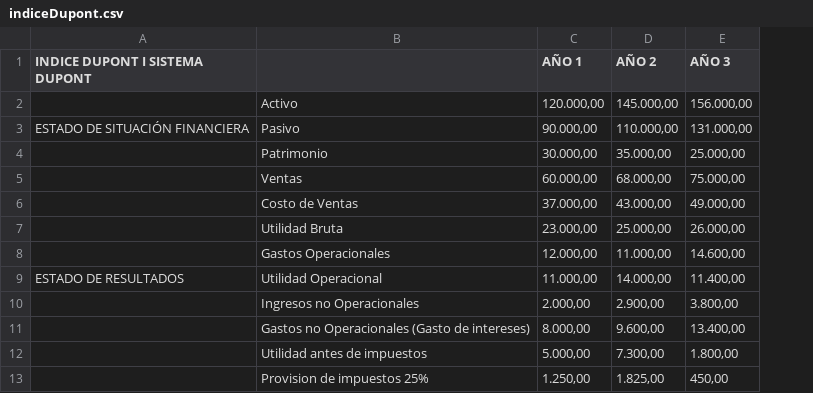
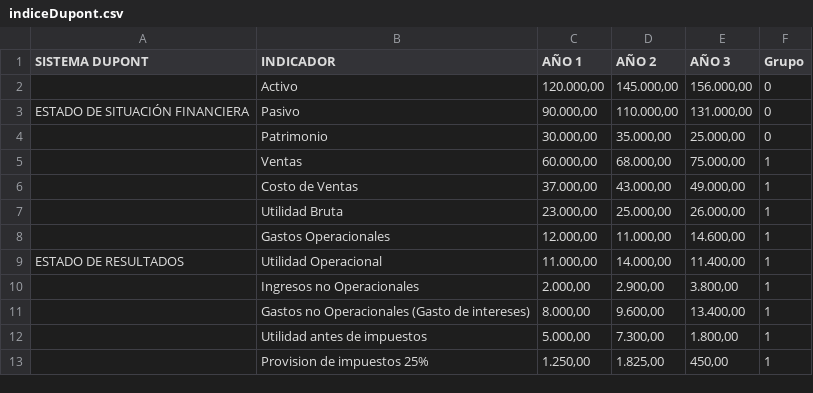
Before and after one commit to fawredd/faw-cfo-dashboard, a CSV file: lib/sos-contador/indiceDupont.csv, drawn as a sheet; only a part is shown; the diff names each change by its address in the sheet, - before the commit and + after, or states it on an @@ line.

Commit message:
[FEAT] Dupont

```diff
--- a/lib/sos-contador/indiceDupont.csv
+++ b/lib/sos-contador/indiceDupont.csv
+column F (Grupo), rows 2-13: 0 | 0 | 0 | 1 | 1 | 1 | 1 | 1 | 1 | 1 | 1 | 1
-A1: INDICE DUPONT I SISTEMA DUPONT
+A1: SISTEMA DUPONT
-B1: (empty)
+B1: INDICADOR
```
Also changed, not shown: 8 other files.
